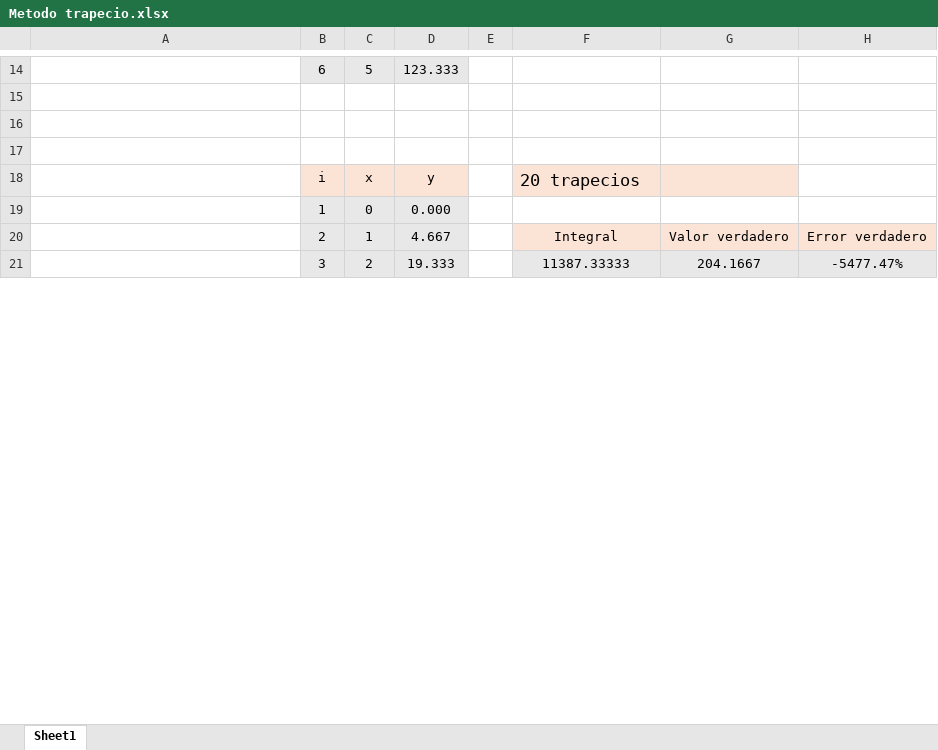
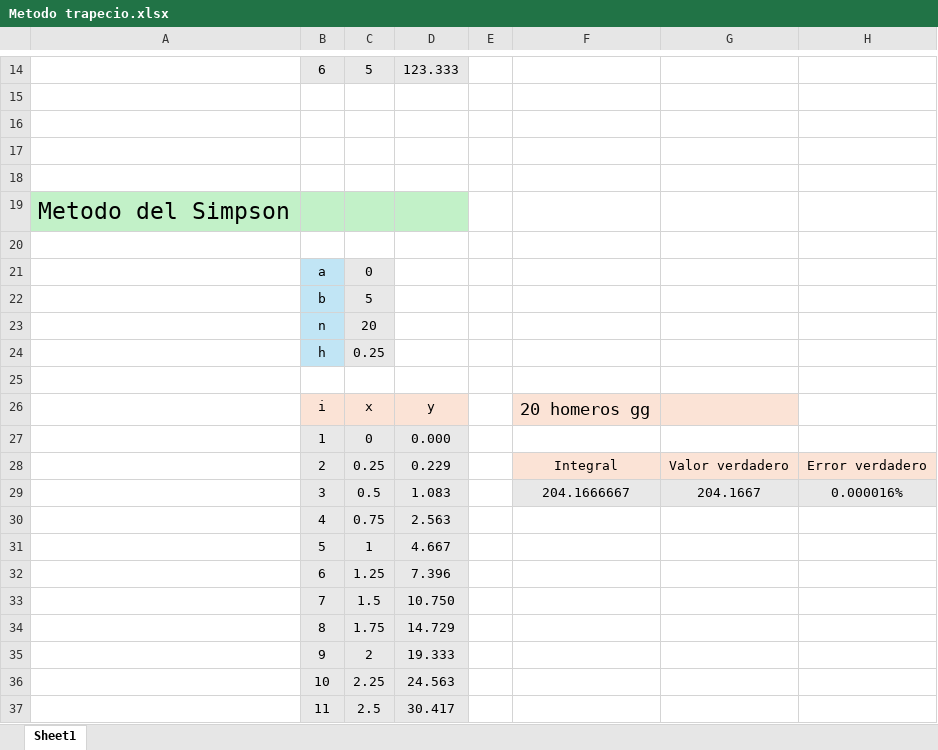
Before and after one commit to jphed/Sem4ULSA, an Excel workbook: Metodos numericos/parcial3/Metodo trapecio.xlsx, sheet Sheet1, drawn as a sheet; only a part is shown, gaps mark what is left out; values as stored, in another font and other column widths than the file's, no borders; removed rows and columns are numbered as before the commit, all else as after; the diff covers the shown part only; the diff names each change by its address in the sheet, - before the commit and + after, or states it on an @@ line.

```diff
--- a/Metodos numericos/parcial3/Metodo trapecio.xlsx (sheet Sheet1)
+++ b/Metodos numericos/parcial3/Metodo trapecio.xlsx (sheet Sheet1)
+row 18: (empty)
+row 19: Metodo del Simpson
+row 20: (empty)
+row 21:  | a | 0
+row 22:  | b | 5
+row 23:  | n | 20
+row 24:  | h | 0.25
+row 25: (empty)
-F26: 20 trapecios
+F26: 20 homeros gg
-C28: 1
+C28: 0.25
-D28: 4.667
+D28: 0.229
-row 21:  | 3 | 2 | 19.333 |  | 11387.33333 | 204.1667 | -5477.47%
+row 29:  | 3 | 0.5 | 1.083 |  | 204.1666667 | 204.1667 | 0.000016%
+row 30:  | 4 | 0.75 | 2.563
+row 31:  | 5 | 1 | 4.667
+row 32:  | 6 | 1.25 | 7.396
+row 33:  | 7 | 1.5 | 10.750
+row 34:  | 8 | 1.75 | 14.729
+row 35:  | 9 | 2 | 19.333
+row 36:  | 10 | 2.25 | 24.563
+row 37:  | 11 | 2.5 | 30.417
```
Also changed, not shown: 7 added rows, 14 removed rows and 3 edited cells elsewhere in this sheet, formulas that keep their value, 6 other files.
